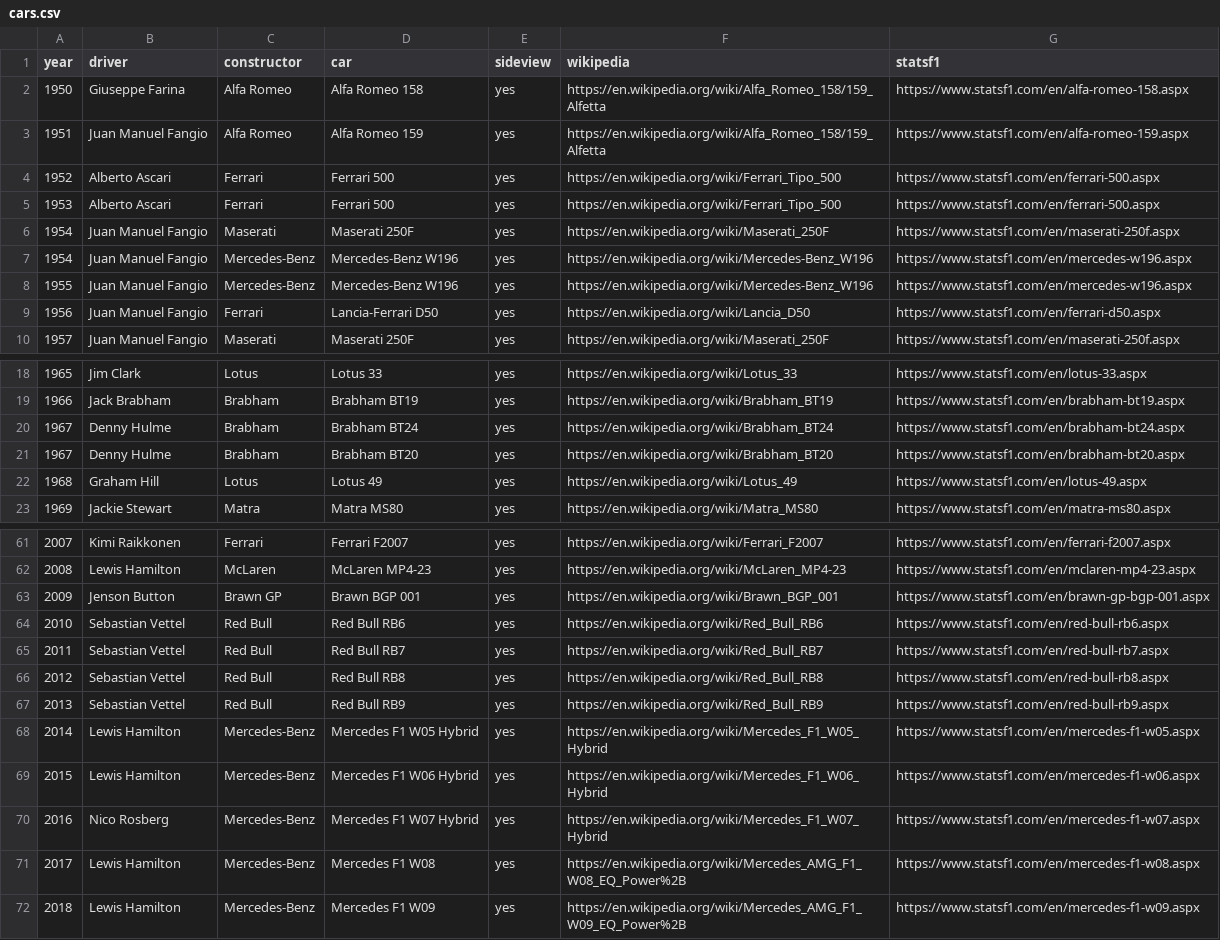
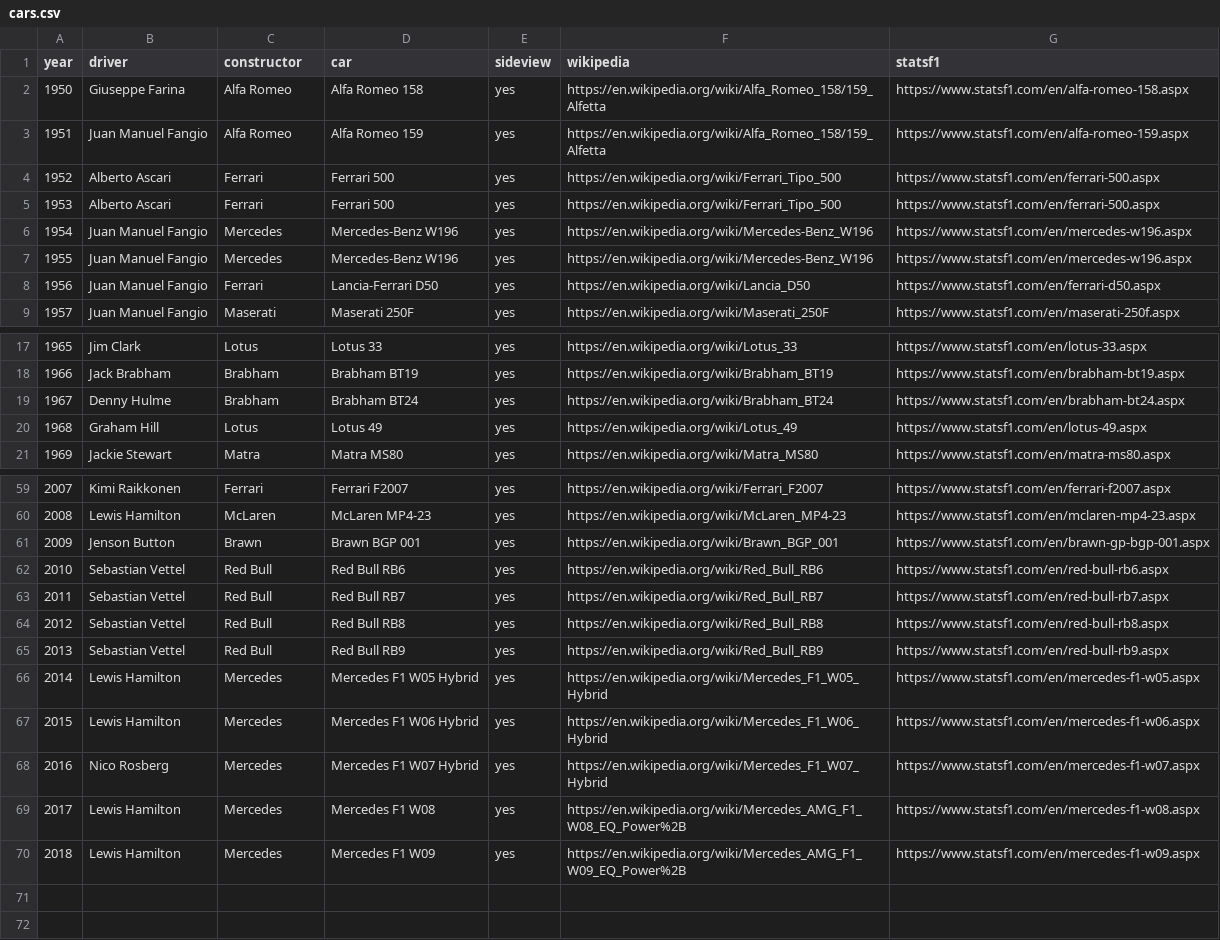
Before and after one commit to lennymd/formulaOne, a CSV file: analysis/data/cars.csv, drawn as a sheet; only a part is shown, gaps mark what is left out.

Commit message:
clean up double car mess, find drivers name given team and season

```diff
--- a/analysis/data/cars.csv
+++ b/analysis/data/cars.csv
@@ -5,5 +5,4 @@ year,driver,constructor,car,sideview,wikipedia,statsf1
 1953,Alberto Ascari,Ferrari,Ferrari 500,yes,https://en.wikipedia.org/wiki/Ferrari_Tipo_500,https://www.statsf1.com/en/ferrari-500.aspx
-1954,Juan Manuel Fangio,Maserati,Maserati 250F,yes,https://en.wikipedia.org/wiki/Maserati_250F,https://www.statsf1.com/en/maserati-250f.aspx
-1954,Juan Manuel Fangio,Mercedes-Benz,Mercedes-Benz W196,yes,https://en.wikipedia.org/wiki/Mercedes-Benz_W196,https://www.statsf1.com/en/mercedes-w196.aspx
-1955,Juan Manuel Fangio,Mercedes-Benz,Mercedes-Benz W196,yes,https://en.wikipedia.org/wiki/Mercedes-Benz_W196,https://www.statsf1.com/en/mercedes-w196.aspx
+1954,Juan Manuel Fangio,Mercedes,Mercedes-Benz W196,yes,https://en.wikipedia.org/wiki/Mercedes-Benz_W196,https://www.statsf1.com/en/mercedes-w196.aspx
+1955,Juan Manuel Fangio,Mercedes,Mercedes-Benz W196,yes,https://en.wikipedia.org/wiki/Mercedes-Benz_W196,https://www.statsf1.com/en/mercedes-w196.aspx
 1956,Juan Manuel Fangio,Ferrari,Lancia-Ferrari D50,yes,https://en.wikipedia.org/wiki/Lancia_D50,https://www.statsf1.com/en/ferrari-d50.aspx
@@ -20,3 +19,2 @@ year,driver,constructor,car,sideview,wikipedia,statsf1
 1967,Denny Hulme,Brabham,Brabham BT24,yes,https://en.wikipedia.org/wiki/Brabham_BT24,https://www.statsf1.com/en/brabham-bt24.aspx
-1967,Denny Hulme,Brabham,Brabham BT20,yes,https://en.wikipedia.org/wiki/Brabham_BT20,https://www.statsf1.com/en/brabham-bt20.aspx
 1968,Graham Hill,Lotus,Lotus 49,yes,https://en.wikipedia.org/wiki/Lotus_49,https://www.statsf1.com/en/lotus-49.aspx
@@ -62,3 +60,3 @@ year,driver,constructor,car,sideview,wikipedia,statsf1
 2008,Lewis Hamilton,McLaren,McLaren MP4-23,yes,https://en.wikipedia.org/wiki/McLaren_MP4-23,https://www.statsf1.com/en/mclaren-mp4-23.aspx
-2009,Jenson Button,Brawn GP,Brawn BGP 001,yes,https://en.wikipedia.org/wiki/Brawn_BGP_001,https://www.statsf1.com/en/brawn-gp-bgp-001.aspx
+2009,Jenson Button,Brawn,Brawn BGP 001,yes,https://en.wikipedia.org/wiki/Brawn_BGP_001,https://www.statsf1.com/en/brawn-gp-bgp-001.aspx
 2010,Sebastian Vettel,Red Bull,Red Bull RB6,yes,https://en.wikipedia.org/wiki/Red_Bull_RB6,https://www.statsf1.com/en/red-bull-rb6.aspx
@@ -67,6 +65,6 @@ year,driver,constructor,car,sideview,wikipedia,statsf1
 2013,Sebastian Vettel,Red Bull,Red Bull RB9,yes,https://en.wikipedia.org/wiki/Red_Bull_RB9,https://www.statsf1.com/en/red-bull-rb9.aspx
-2014,Lewis Hamilton,Mercedes-Benz,Mercedes F1 W05 Hybrid,yes,https://en.wikipedia.org/wiki/Mercedes_F1_W05_Hybrid,https://www.statsf1.com/en/mercedes-f1-w05.aspx
-2015,Lewis Hamilton,Mercedes-Benz,Mercedes F1 W06 Hybrid,yes,https://en.wikipedia.org/wiki/Mercedes_F1_W06_Hybrid,https://www.statsf1.com/en/mercedes-f1-w06.aspx
-2016,Nico Rosberg,Mercedes-Benz,Mercedes F1 W07 Hybrid,yes,https://en.wikipedia.org/wiki/Mercedes_F1_W07_Hybrid,https://www.statsf1.com/en/mercedes-f1-w07.aspx
-2017,Lewis Hamilton,Mercedes-Benz,Mercedes F1 W08,yes,https://en.wikipedia.org/wiki/Mercedes_AMG_F1_W08_EQ_Power%2B,https://www.statsf1.com/en/mercedes-f1-w08.aspx
-2018,Lewis Hamilton,Mercedes-Benz,Mercedes F1 W09,yes,https://en.wikipedia.org/wiki/Mercedes_AMG_F1_W09_EQ_Power%2B,https://www.statsf1.com/en/mercedes-f1-w09.aspx
+2014,Lewis Hamilton,Mercedes,Mercedes F1 W05 Hybrid,yes,https://en.wikipedia.org/wiki/Mercedes_F1_W05_Hybrid,https://www.statsf1.com/en/mercedes-f1-w05.aspx
+2015,Lewis Hamilton,Mercedes,Mercedes F1 W06 Hybrid,yes,https://en.wikipedia.org/wiki/Mercedes_F1_W06_Hybrid,https://www.statsf1.com/en/mercedes-f1-w06.aspx
+2016,Nico Rosberg,Mercedes,Mercedes F1 W07 Hybrid,yes,https://en.wikipedia.org/wiki/Mercedes_F1_W07_Hybrid,https://www.statsf1.com/en/mercedes-f1-w07.aspx
+2017,Lewis Hamilton,Mercedes,Mercedes F1 W08,yes,https://en.wikipedia.org/wiki/Mercedes_AMG_F1_W08_EQ_Power%2B,https://www.statsf1.com/en/mercedes-f1-w08.aspx
+2018,Lewis Hamilton,Mercedes,Mercedes F1 W09,yes,https://en.wikipedia.org/wiki/Mercedes_AMG_F1_W09_EQ_Power%2B,https://www.statsf1.com/en/mercedes-f1-w09.aspx
```
Also changed, not shown: 2 other files.
